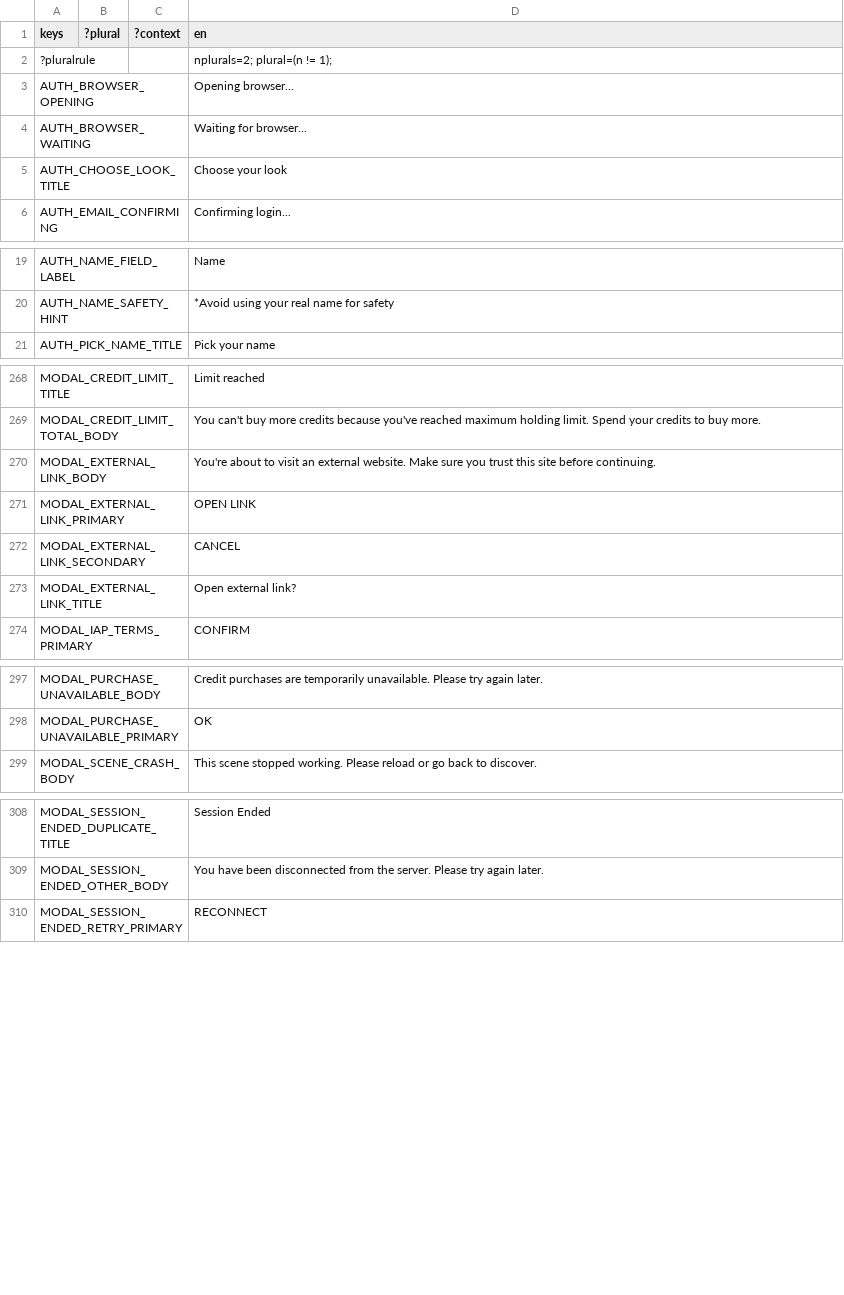
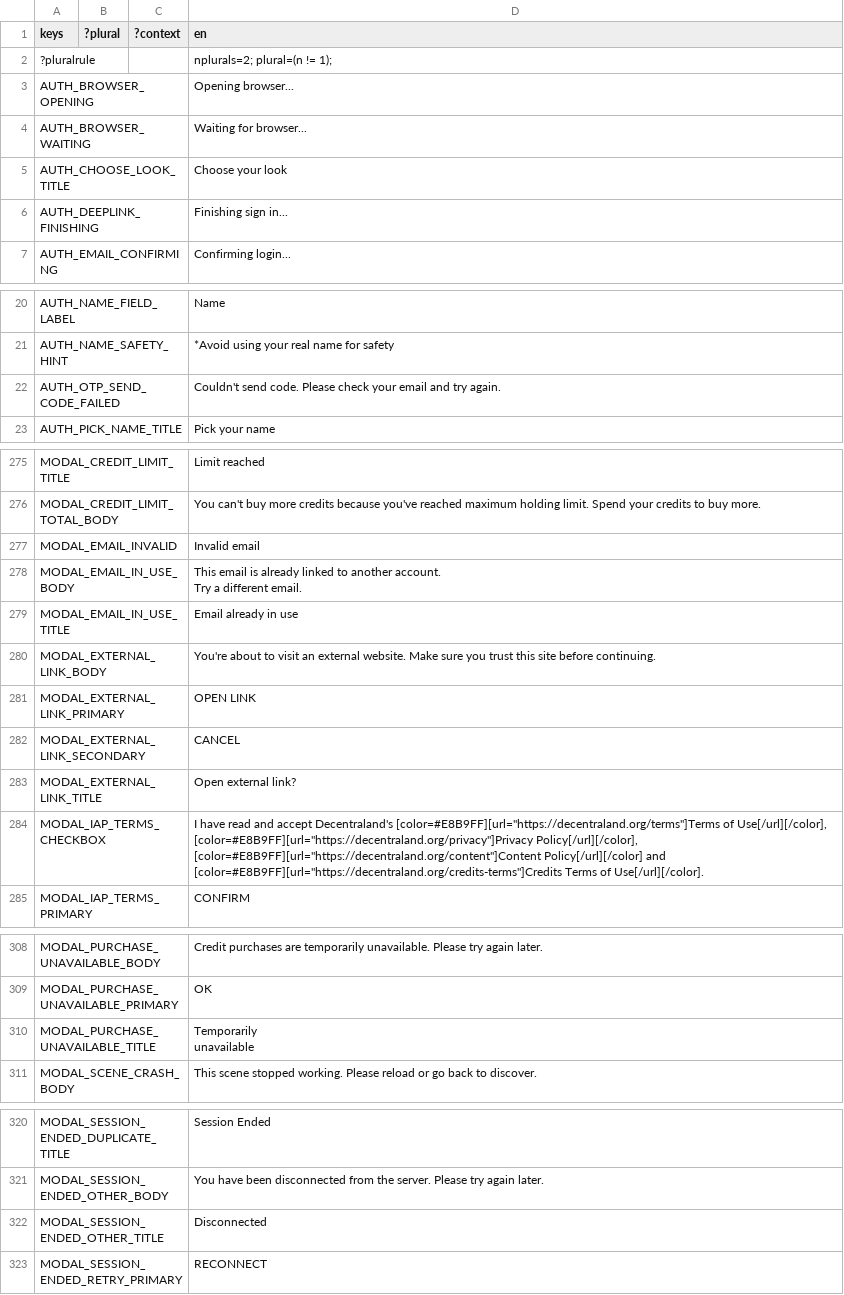
Before and after one commit to decentraland/godot-explorer, a CSV file: godot/locale/en.csv, drawn as a sheet; only a part is shown, gaps mark what is left out; ↵ is a line break in a cell; the diff covers the shown part only; the diff names each change by its address in the sheet, - before the commit and + after, or states it on an @@ line.

```diff
--- a/godot/locale/en.csv
+++ b/godot/locale/en.csv
+row 6: AUTH_DEEPLINK_FINISHING |  |  | Finishing sign in...
+row 22: AUTH_OTP_SEND_CODE_FAILED |  |  | Couldn't send code. Please check your email and try again.
+row 277: MODAL_EMAIL_INVALID |  |  | Invalid email
+row 278: MODAL_EMAIL_IN_USE_BODY |  |  | This email is already linked to another account. ↵ Try a different email.
+row 279: MODAL_EMAIL_IN_USE_TITLE |  |  | Email already in use
+row 284: MODAL_IAP_TERMS_CHECKBOX |  |  | I have read and accept Decentraland's [color=#E8B9FF][url="https://decentraland.org/terms"]Terms of Use[/url][/color], [color=#E8B9FF][url="https://decentraland.org/privacy"]Privacy Policy[/url][/color], [color=#E8B9FF][url="https://decentraland.org/content"]Content Policy[/url][/color] and [color=#E8B9FF][url="https://decentraland.org/credits-terms"]Credits Terms of Use[/url][/color].
+row 310: MODAL_PURCHASE_UNAVAILABLE_TITLE |  |  | Temporarily ↵ unavailable
+row 322: MODAL_SESSION_ENDED_OTHER_TITLE |  |  | Disconnected
```
Also changed, not shown: 18 added rows and 2 edited cells elsewhere in this file, godot/locale/es.csv, godot/locale/pt_BR.csv, 42 other files.
